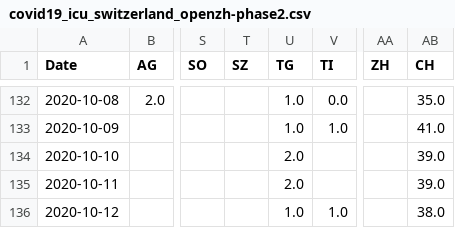
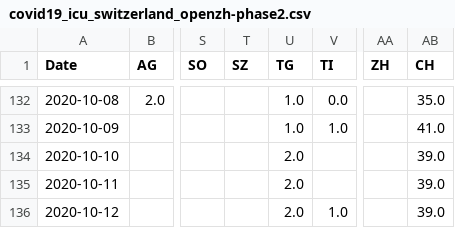
Before and after one commit to imsodin/covid19-cases-switzerland, a CSV file: covid19_icu_switzerland_openzh-phase2.csv, drawn as a sheet; only a part is shown, gaps mark what is left out; the diff names each change by its address in the sheet, - before the commit and + after, or states it on an @@ line.

```diff
--- a/covid19_icu_switzerland_openzh-phase2.csv
+++ b/covid19_icu_switzerland_openzh-phase2.csv
-U136 (TG): 1.0
+U136 (TG): 2.0
-AB136 (CH): 38.0
+AB136 (CH): 39.0
```
Also changed, not shown: covid19_icu_switzerland_openzh.csv, 6 other files.
